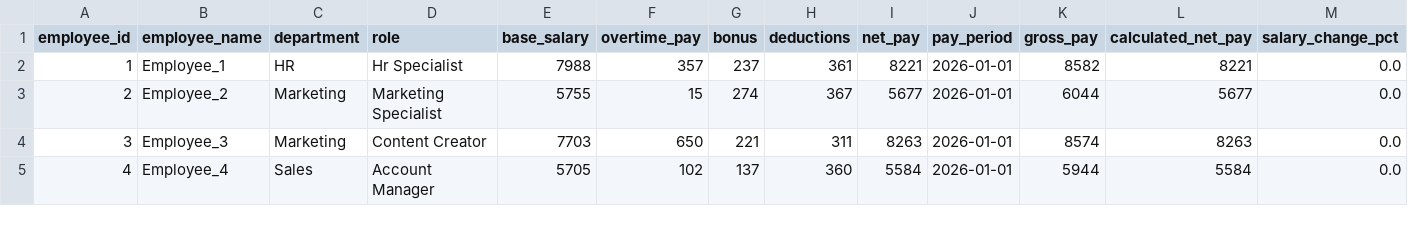
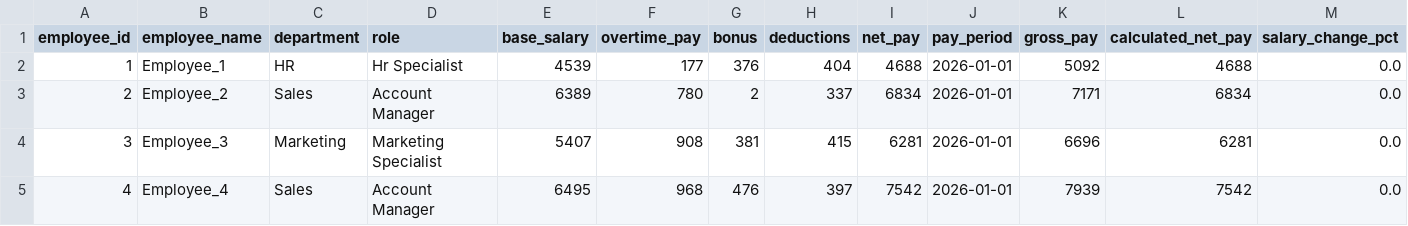
Before and after one commit to Prasaanth94/PayrollInsights, a CSV file: data/processed/payroll_2026-01.csv, drawn as a sheet; only a part is shown; the diff covers the shown part only; the diff names each change by its address in the sheet, - before the commit and + after, or states it on an @@ line.

```diff
--- a/data/processed/payroll_2026-01.csv
+++ b/data/processed/payroll_2026-01.csv
-E2 (base_salary): 7988
+E2 (base_salary): 4539
-F2 (overtime_pay): 357
+F2 (overtime_pay): 177
-G2 (bonus): 237
+G2 (bonus): 376
-H2 (deductions): 361
+H2 (deductions): 404
-I2 (net_pay): 8221
+I2 (net_pay): 4688
-K2 (gross_pay): 8582
+K2 (gross_pay): 5092
-L2 (calculated_net_pay): 8221
+L2 (calculated_net_pay): 4688
-C3 (department): Marketing
+C3 (department): Sales
-D3 (role): Marketing Specialist
+D3 (role): Account Manager
-E3 (base_salary): 5755
+E3 (base_salary): 6389
-F3 (overtime_pay): 15
+F3 (overtime_pay): 780
-G3 (bonus): 274
+G3 (bonus): 2
-H3 (deductions): 367
+H3 (deductions): 337
-I3 (net_pay): 5677
+I3 (net_pay): 6834
-K3 (gross_pay): 6044
+K3 (gross_pay): 7171
-L3 (calculated_net_pay): 5677
+L3 (calculated_net_pay): 6834
-D4 (role): Content Creator
+D4 (role): Marketing Specialist
-E4 (base_salary): 7703
+E4 (base_salary): 5407
-F4 (overtime_pay): 650
+F4 (overtime_pay): 908
-G4 (bonus): 221
+G4 (bonus): 381
-H4 (deductions): 311
+H4 (deductions): 415
-I4 (net_pay): 8263
+I4 (net_pay): 6281
-K4 (gross_pay): 8574
+K4 (gross_pay): 6696
-L4 (calculated_net_pay): 8263
+L4 (calculated_net_pay): 6281
-E5 (base_salary): 5705
+E5 (base_salary): 6495
-F5 (overtime_pay): 102
+F5 (overtime_pay): 968
-G5 (bonus): 137
+G5 (bonus): 476
-H5 (deductions): 360
+H5 (deductions): 397
-I5 (net_pay): 5584
+I5 (net_pay): 7542
-K5 (gross_pay): 5944
+K5 (gross_pay): 7939
-L5 (calculated_net_pay): 5584
+L5 (calculated_net_pay): 7542
```
Also changed, not shown: 52 edited cells elsewhere in this file, data/processed/payroll_2026-02.csv, data/processed/payroll_2026-03.csv, 8 other files.
